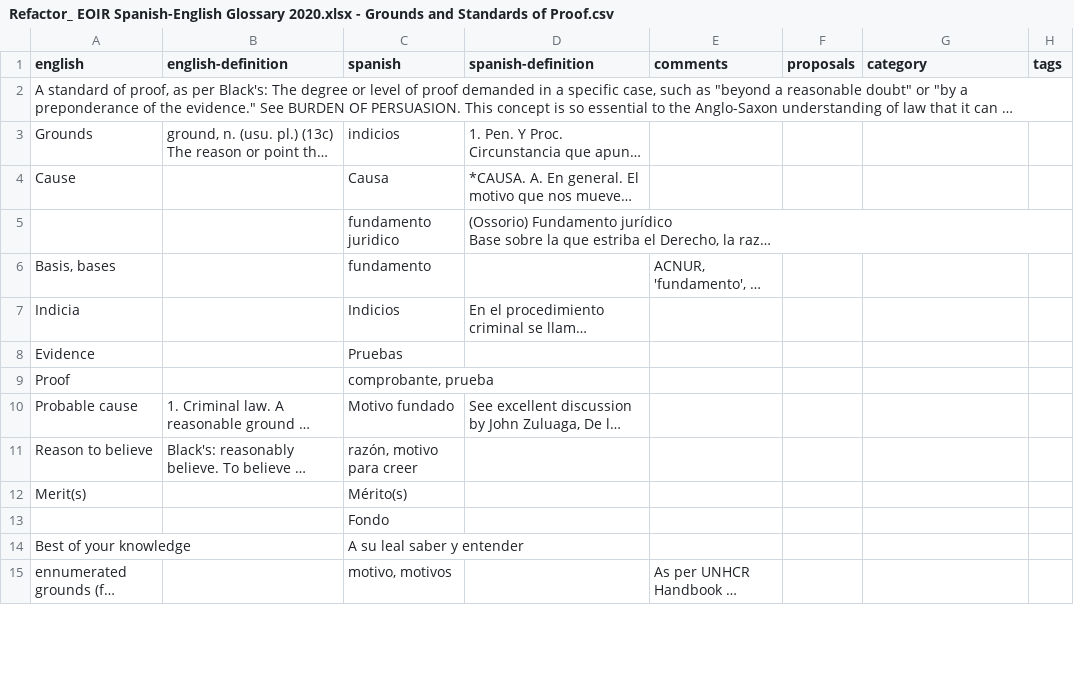
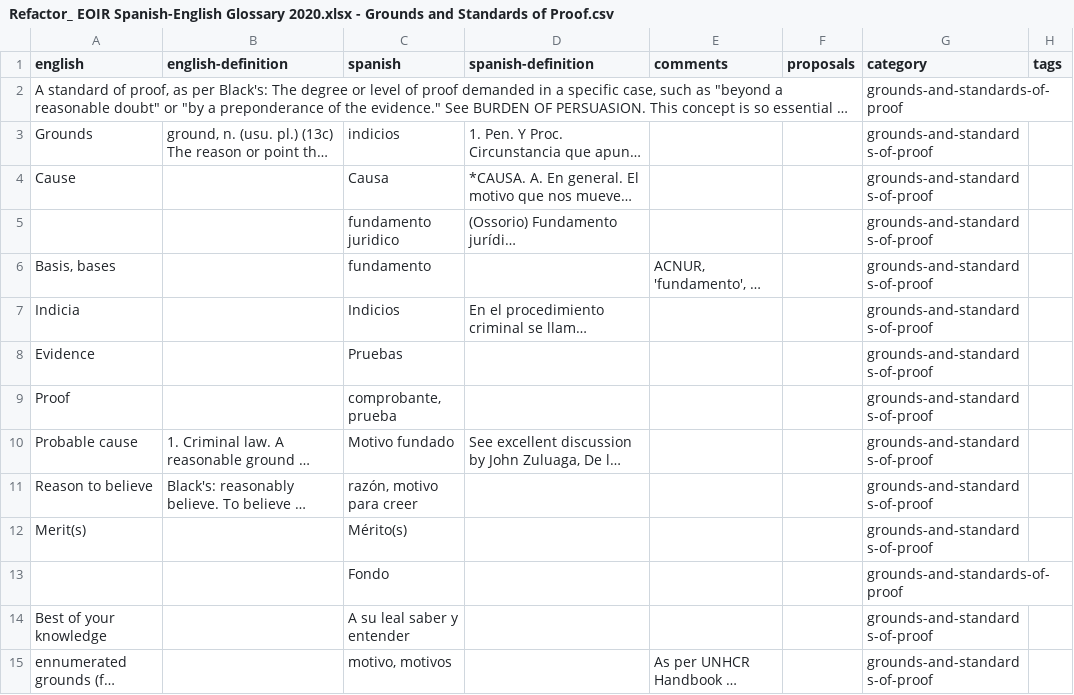
Before and after one commit to mapachurro/eoir-glossary, a CSV file: terminology-sources/Refactor_ EOIR Spanish-English Glossary 2020.xlsx - Grounds and Standards of Proof.csv, drawn as a sheet; only a part is shown; long unchanged cells end in …; the diff covers the shown part only; the diff names each change by its address in the sheet, - before the commit and + after, or states it on an @@ line.

```diff
--- a/terminology-sources/Refactor_ EOIR Spanish-English Glossary 2020.xlsx - Grounds and Standards of Proof.csv
+++ b/terminology-sources/Refactor_ EOIR Spanish-English Glossary 2020.xlsx - Grounds and Standards of Proof.csv
-G2:G15 (category): (empty)
+G2:G15 (category): grounds-and-standards-of-proof
```
Also changed, not shown: 41 edited cells elsewhere in this file, terminology-sources/Refactor_ EOIR Spanish-English Glossary 2020.xlsx - 2020 Terms List.csv, terminology-sources/Refactor_ EOIR Spanish-English Glossary 2020.xlsx - Civil Strife.csv, 14 other files.
